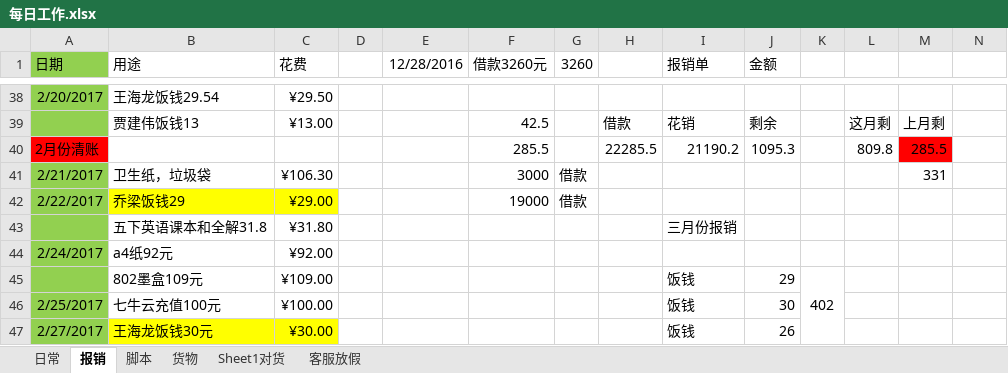
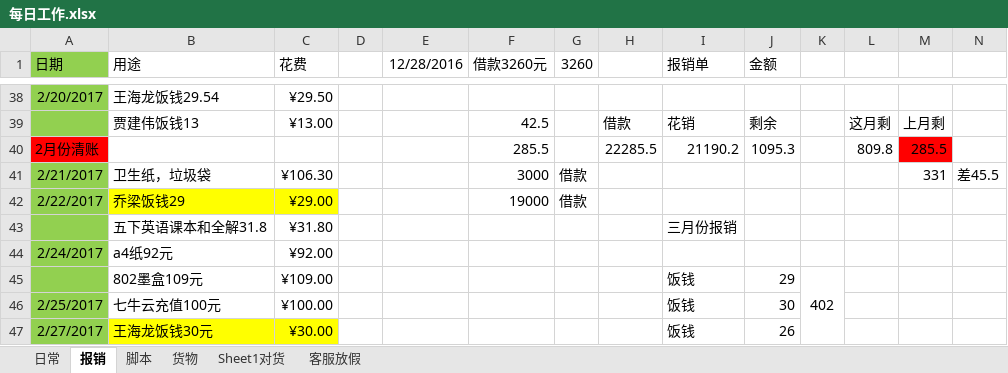
Before and after one commit to jjwjack/python, an Excel workbook: python/mywork/每日工作.xlsx, sheet 报销, drawn as a sheet; only a part is shown, gaps mark what is left out; values as stored, in another font and other column widths than the file's, no borders; the diff covers the shown part only; the diff names each change by its address in the sheet, - before the commit and + after, or states it on an @@ line.

```diff
--- a/python/mywork/每日工作.xlsx (sheet 报销)
+++ b/python/mywork/每日工作.xlsx (sheet 报销)
-N41: (empty)
+N41: 差45.5
```
Also changed, not shown: 59 added rows, 6 removed rows, 38 edited cells and cell formats elsewhere in this sheet, sheet 日常, sheet 客服放假.
